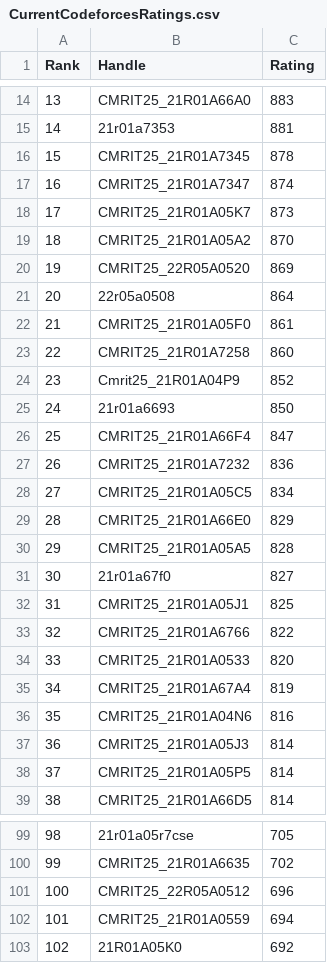
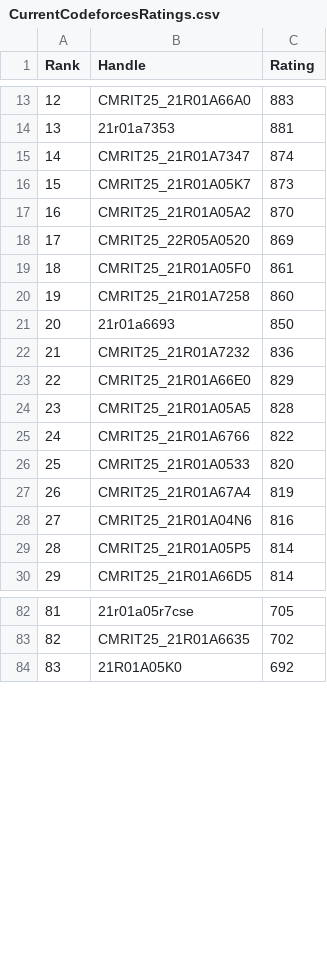
Before and after one commit to gabyah92/CodeforcesRankingGUI, a CSV file: Leaderboards/CurrentCodeforcesRatings.csv, drawn as a sheet; only a part is shown, gaps mark what is left out; removed rows and columns are numbered as before the commit, all else as after; the diff covers the shown part only; the diff names each change by its address in the sheet, - before the commit and + after, or states it on an @@ line.

```diff
--- a/Leaderboards/CurrentCodeforcesRatings.csv
+++ b/Leaderboards/CurrentCodeforcesRatings.csv
@@ column A (Rank) renumbered between rows 5 and 127 @@
-row 16: 15 | CMRIT25_21R01A7345 | 878
-row 21: 20 | 22r05a0508 | 864
-row 24: 23 | Cmrit25_21R01A04P9 | 852
-row 26: 25 | CMRIT25_21R01A66F4 | 847
-row 28: 27 | CMRIT25_21R01A05C5 | 834
-row 31: 30 | 21r01a67f0 | 827
-row 32: 31 | CMRIT25_21R01A05J1 | 825
-row 37: 36 | CMRIT25_21R01A05J3 | 814
-row 101: 100 | CMRIT25_22R05A0512 | 696
-row 102: 101 | CMRIT25_21R01A0559 | 694
```
Also changed, not shown: 1 added row and 17 removed rows elsewhere in this file.
